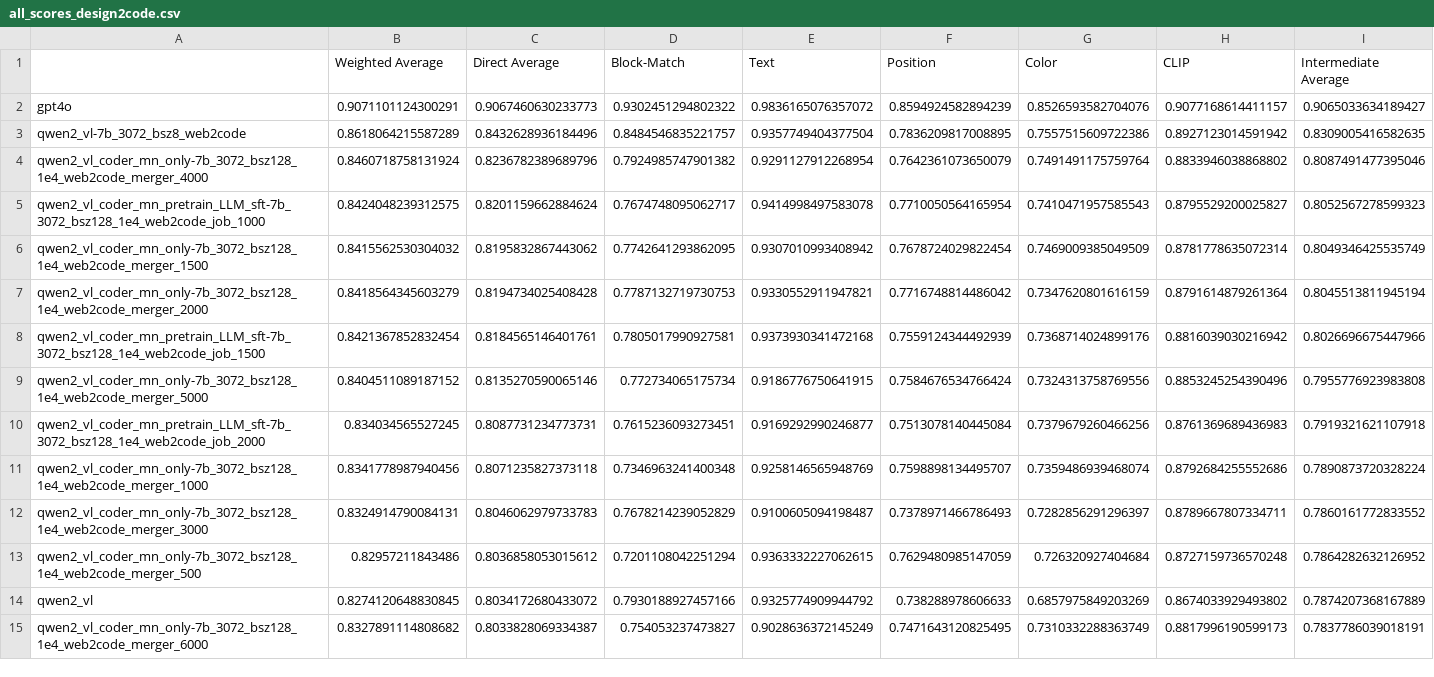
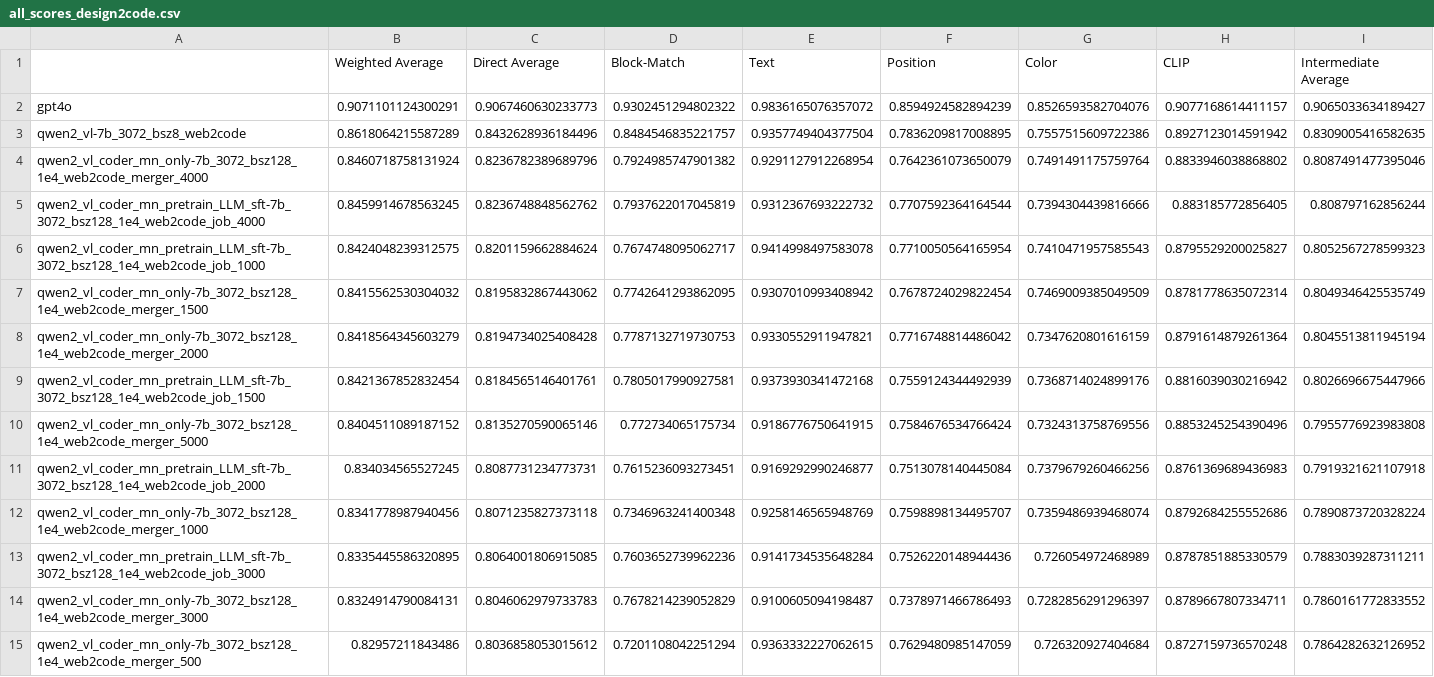
Before and after one commit to JackLingjie/Design2Code, a CSV file: Design2Code/all_scores_design2code.csv, drawn as a sheet; only a part is shown; the shorter side is filled out with more unchanged rows.

```diff
--- a/Design2Code/all_scores_design2code.csv
+++ b/Design2Code/all_scores_design2code.csv
@@ -4,2 +4,3 @@ qwen2_vl-7b_3072_bsz8_web2code,0.8618064215587289,0.8432628936184496,0.848454683
 qwen2_vl_coder_mn_only-7b_3072_bsz128_1e4_web2code_merger_4000,0.8460718758131924,0.8236782389689796,0.7924985747901382,0.9291127912268954,0.7642361073650079,0.7491491175759764,0.8833946038868802,0.8087491477395046
+qwen2_vl_coder_mn_pretrain_LLM_sft-7b_3072_bsz128_1e4_web2code_job_4000,0.8459914678563245,0.8236748848562762,0.7937622017045819,0.9312367693222732,0.7707592364164544,0.7394304439816666,0.883185772856405,0.808797162856244
 qwen2_vl_coder_mn_pretrain_LLM_sft-7b_3072_bsz128_1e4_web2code_job_1000,0.8424048239312575,0.8201159662884624,0.7674748095062717,0.9414998497583078,0.7710050564165954,0.7410471957585543,0.8795529200025827,0.8052567278599323
@@ -11,2 +12,3 @@ qwen2_vl_coder_mn_pretrain_LLM_sft-7b_3072_bsz128_1e4_web2code_job_2000,0.834034
 qwen2_vl_coder_mn_only-7b_3072_bsz128_1e4_web2code_merger_1000,0.8341778987940456,0.8071235827373118,0.7346963241400348,0.9258146565948769,0.7598898134495707,0.7359486939468074,0.8792684255552686,0.7890873720328224
+qwen2_vl_coder_mn_pretrain_LLM_sft-7b_3072_bsz128_1e4_web2code_job_3000,0.8335445586320895,0.8064001806915085,0.7603652739962236,0.9141734535648284,0.7526220148944436,0.726054972468989,0.8787851885330579,0.7883039287311211
 qwen2_vl_coder_mn_only-7b_3072_bsz128_1e4_web2code_merger_3000,0.8324914790084131,0.8046062979733783,0.7678214239052829,0.9100605094198487,0.7378971466786493,0.7282856291296397,0.8789667807334711,0.7860161772833552
```
Also changed, not shown: 7 other files.
